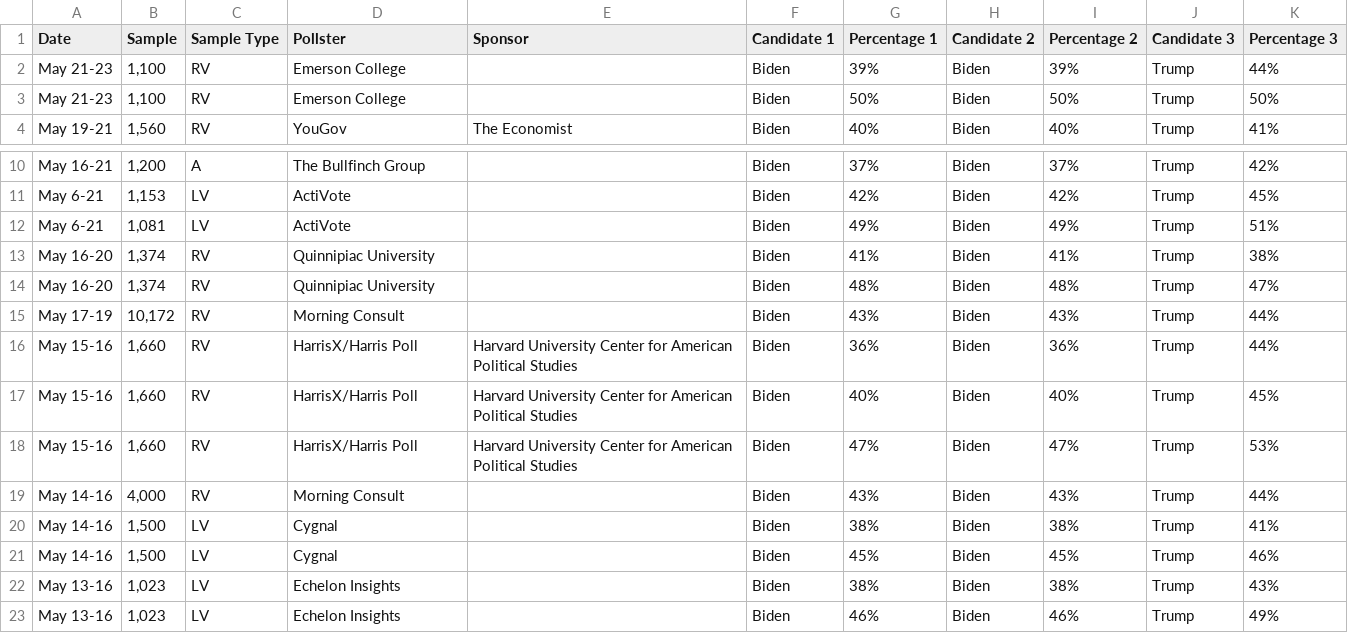
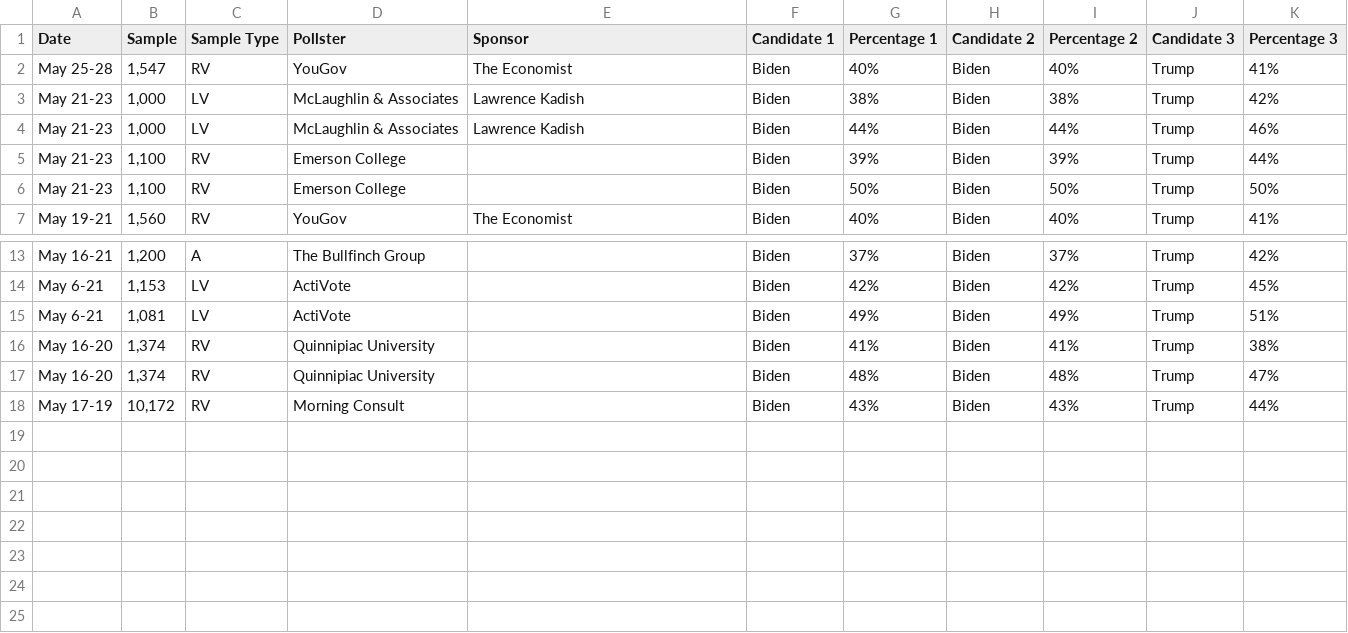
Before and after one commit to bi-cnc/USA_president_2024, a CSV file: scraped.csv, drawn as a sheet; only a part is shown, gaps mark what is left out.

Commit message:
Update scraped.csv

```diff
--- a/scraped.csv
+++ b/scraped.csv
@@ -1,2 +1,5 @@
 Date,Sample,Sample Type,Pollster,Sponsor,Candidate 1,Percentage 1,Candidate 2,Percentage 2,Candidate 3,Percentage 3
+May 25-28,"1,547",RV,YouGov,The Economist,Biden,40%,Biden,40%,Trump,41%
+May 21-23,"1,000",LV,McLaughlin & Associates,Lawrence Kadish,Biden,38%,Biden,38%,Trump,42%
+May 21-23,"1,000",LV,McLaughlin & Associates,Lawrence Kadish,Biden,44%,Biden,44%,Trump,46%
 May 21-23,"1,100",RV,Emerson College,,Biden,39%,Biden,39%,Trump,44%
@@ -15,9 +18 @@ May 16-20,"1,374",RV,Quinnipiac University,,Biden,48%,Biden,48%,Trump,47%
 May 17-19,"10,172",RV,Morning Consult,,Biden,43%,Biden,43%,Trump,44%
-May 15-16,"1,660",RV,HarrisX/Harris Poll,Harvard University Center for American Political Studies,Biden,36%,Biden,36%,Trump,44%
-May 15-16,"1,660",RV,HarrisX/Harris Poll,Harvard University Center for American Political Studies,Biden,40%,Biden,40%,Trump,45%
-May 15-16,"1,660",RV,HarrisX/Harris Poll,Harvard University Center for American Political Studies,Biden,47%,Biden,47%,Trump,53%
-May 14-16,"4,000",RV,Morning Consult,,Biden,43%,Biden,43%,Trump,44%
-May 14-16,"1,500",LV,Cygnal,,Biden,38%,Biden,38%,Trump,41%
-May 14-16,"1,500",LV,Cygnal,,Biden,45%,Biden,45%,Trump,46%
-May 13-16,"1,023",LV,Echelon Insights,,Biden,38%,Biden,38%,Trump,43%
-May 13-16,"1,023",LV,Echelon Insights,,Biden,46%,Biden,46%,Trump,49%
```
